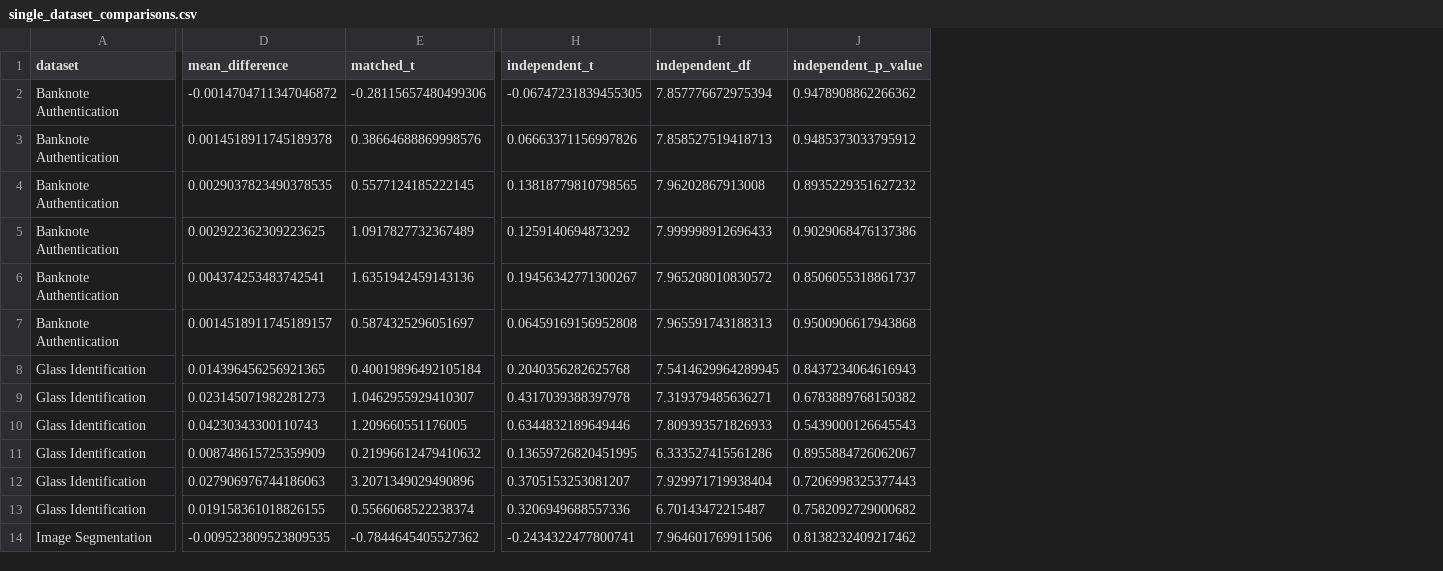
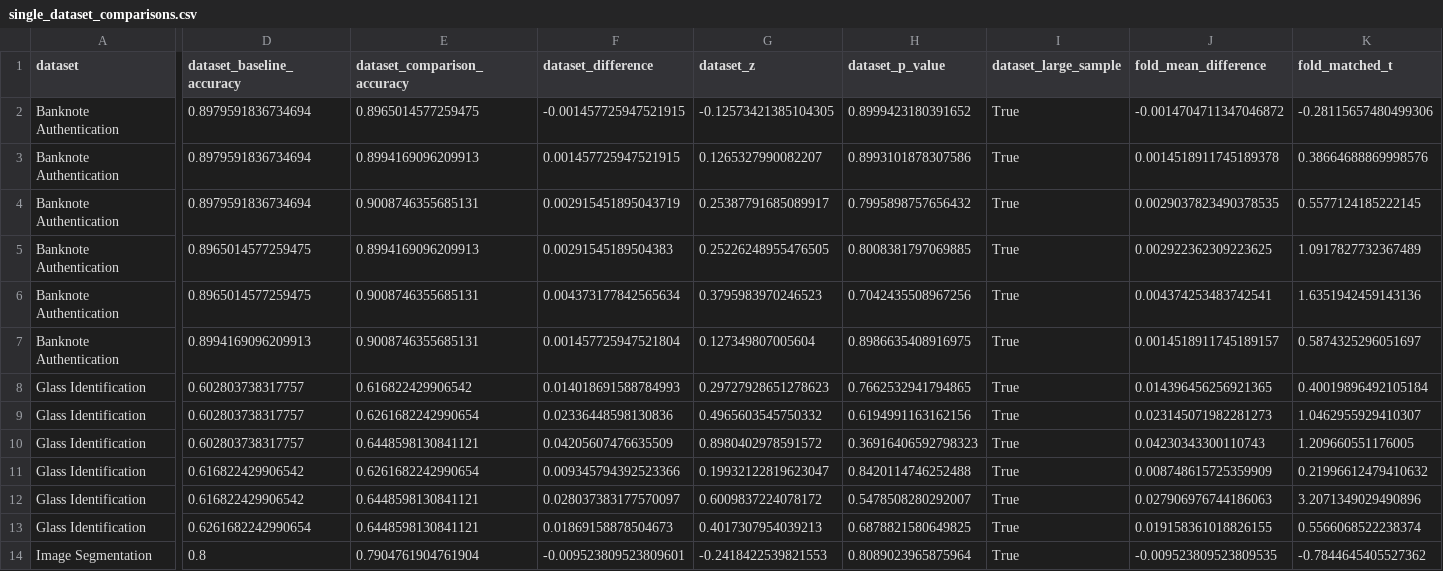
Before and after one commit to jgw0915/ML-26, a CSV file: single_dataset_comparisons.csv, drawn as a sheet; only a part is shown, gaps mark what is left out; removed rows and columns are numbered as before the commit, all else as after; the diff covers the shown part only; the diff names each change by its address in the sheet, - before the commit and + after, or states it on an @@ line.

```diff
--- a/single_dataset_comparisons.csv
+++ b/single_dataset_comparisons.csv
+column D (dataset_baseline_accuracy), rows 2-14: 0.8979591836734694 | 0.8979591836734694 | 0.8979591836734694 | 0.8965014577259475 | 0.8965014577259475 | 0.8994169096209913 | 0.602803738317757 | 0.602803738317757 | 0.602803738317757 | 0.616822429906542 | 0.616822429906542 | 0.6261682242990654 | 0.8
+column E (dataset_comparison_accuracy), rows 2-14: 0.8965014577259475 | 0.8994169096209913 | 0.9008746355685131 | 0.8994169096209913 | 0.9008746355685131 | 0.9008746355685131 | 0.616822429906542 | 0.6261682242990654 | 0.6448598130841121 | 0.6261682242990654 | 0.6448598130841121 | 0.6448598130841121 | 0.7904761904761904
+column F (dataset_difference), rows 2-14: -0.001457725947521915 | 0.001457725947521915 | 0.002915451895043719 | 0.00291545189504383 | 0.004373177842565634 | 0.001457725947521804 | 0.014018691588784993 | 0.02336448598130836 | 0.04205607476635509 | 0.009345794392523366 | 0.028037383177570097 | 0.01869158878504673 | -0.009523809523809601
+column G (dataset_z), rows 2-14: -0.12573421385104305 | 0.1265327990082207 | 0.25387791685089917 | 0.25226248955476505 | 0.3795983970246523 | 0.127349807005604 | 0.29727928651278623 | 0.4965603545750332 | 0.8980402978591572 | 0.19932122819623047 | 0.6009837224078172 | 0.4017307954039213 | -0.2418422539821553
+column H (dataset_p_value), rows 2-14: 0.8999423180391652 | 0.8993101878307586 | 0.7995898757656432 | 0.8008381797069885 | 0.7042435508967256 | 0.8986635408916975 | 0.7662532941794865 | 0.6194991163162156 | 0.36916406592798323 | 0.8420114746252488 | 0.5478508280292007 | 0.6878821580649825 | 0.8089023965875964
+column I (dataset_large_sample), rows 2-14: all True
-column H (independent_t), rows 2-14: -0.06747231839455305 | 0.06663371156997826 | 0.13818779810798565 | 0.1259140694873292 | 0.19456342771300267 | 0.06459169156952808 | 0.2040356282625768 | 0.4317039388397978 | 0.6344832189649446 | 0.13659726820451995 | 0.3705153253081207 | 0.3206949688557336 | -0.2434322477800741
-column I (independent_df), rows 2-14: 7.857776672975394 | 7.858527519418713 | 7.96202867913008 | 7.999998912696433 | 7.965208010830572 | 7.965591743188313 | 7.5414629964289945 | 7.319379485636271 | 7.809393571826933 | 6.333527415561286 | 7.929971719938404 | 6.70143472215487 | 7.964601769911506
-column J (independent_p_value), rows 2-14: 0.9478908862266362 | 0.9485373033795912 | 0.8935229351627232 | 0.9029068476137386 | 0.8506055318861737 | 0.9500906617943868 | 0.8437234064616943 | 0.6783889768150382 | 0.5439000126645543 | 0.8955884726062067 | 0.7206998325377443 | 0.7582092729000682 | 0.8138232409217462
-J1: mean_difference
+J1: fold_mean_difference
-K1: matched_t
+K1: fold_matched_t
```
Also changed, not shown: 2 edited cells elsewhere in this file, multiple_dataset_comparisons.csv, 5 other files.
